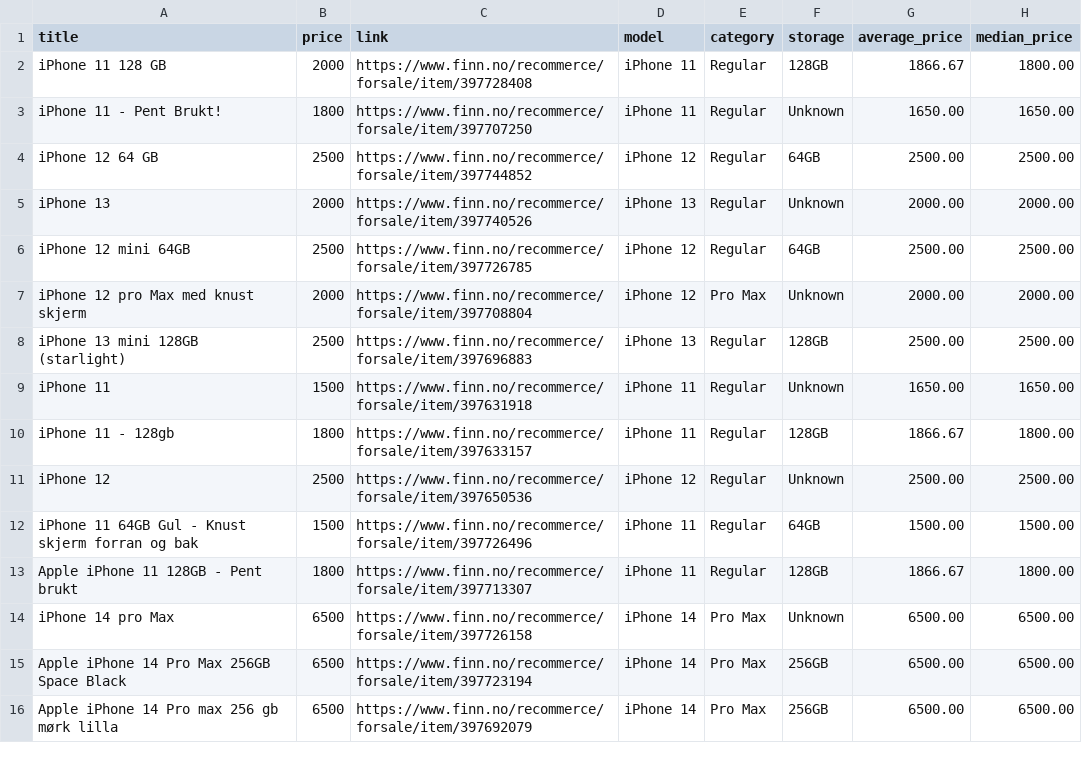
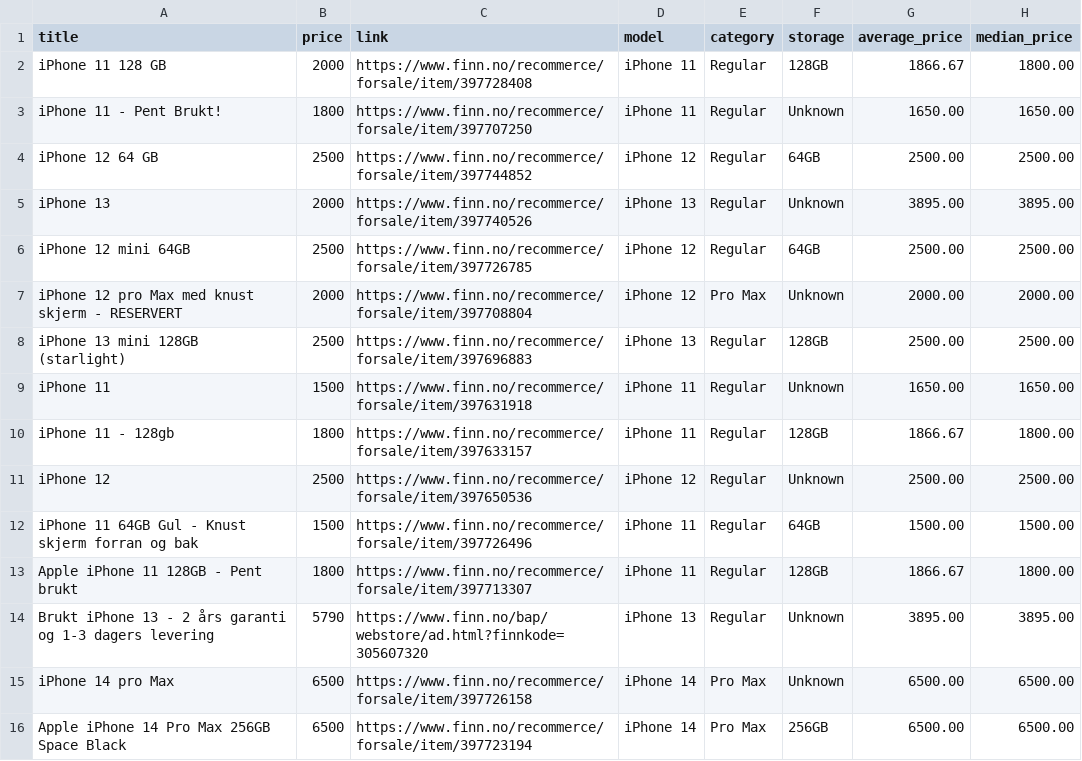
Before and after one commit to JibbelJabbel/Scrap, a CSV file: iphone.csv, drawn as a sheet; only a part is shown; the shorter side is filled out with more unchanged rows.

```diff
--- a/iphone.csv
+++ b/iphone.csv
@@ -4,5 +4,5 @@ iPhone 11 - Pent Brukt!,1800,https://www.finn.no/recommerce/forsale/item/3977072
 iPhone 12 64 GB,2500,https://www.finn.no/recommerce/forsale/item/397744852,iPhone 12,Regular,64GB,2500.00,2500.00
-iPhone 13,2000,https://www.finn.no/recommerce/forsale/item/397740526,iPhone 13,Regular,Unknown,2000.00,2000.00
+iPhone 13,2000,https://www.finn.no/recommerce/forsale/item/397740526,iPhone 13,Regular,Unknown,3895.00,3895.00
 iPhone 12 mini 64GB,2500,https://www.finn.no/recommerce/forsale/item/397726785,iPhone 12,Regular,64GB,2500.00,2500.00
-iPhone 12 pro Max med knust skjerm,2000,https://www.finn.no/recommerce/forsale/item/397708804,iPhone 12,Pro Max,Unknown,2000.00,2000.00
+iPhone 12 pro Max med knust skjerm - RESERVERT,2000,https://www.finn.no/recommerce/forsale/item/397708804,iPhone 12,Pro Max,Unknown,2000.00,2000.00
 iPhone 13 mini 128GB (starlight),2500,https://www.finn.no/recommerce/forsale/item/397696883,iPhone 13,Regular,128GB,2500.00,2500.00
@@ -13,2 +13,3 @@ iPhone 11 64GB Gul - Knust skjerm forran og bak,1500,https://www.finn.no/recomme
 Apple iPhone 11 128GB - Pent brukt,1800,https://www.finn.no/recommerce/forsale/item/397713307,iPhone 11,Regular,128GB,1866.67,1800.00
+Brukt iPhone 13 - 2 års garanti og 1-3 dagers levering,5790,https://www.finn.no/bap/webstore/ad.html?finnkode=305607320,iPhone 13,Regular,Unknown,3895.00,3895.00
 iPhone 14 pro Max,6500,https://www.finn.no/recommerce/forsale/item/397726158,iPhone 14,Pro Max,Unknown,6500.00,6500.00
```
